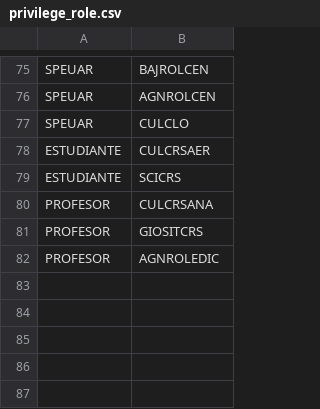
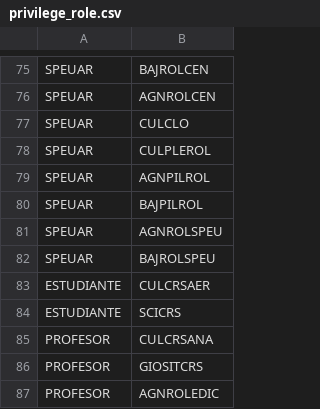
Before and after one commit to warborn/unam_odontology, a CSV file: database/seeds/csv/privilege_role.csv, drawn as a sheet; only a part is shown, gaps mark what is left out; the diff names each change by its address in the sheet, - before the commit and + after, or states it on an @@ line.

```diff
--- a/database/seeds/csv/privilege_role.csv
+++ b/database/seeds/csv/privilege_role.csv
+row 78: SPEUAR | CULPLEROL
+row 79: SPEUAR | AGNPILROL
+row 80: SPEUAR | BAJPILROL
+row 81: SPEUAR | AGNROLSPEU
+row 82: SPEUAR | BAJROLSPEU
```
Also changed, not shown: database/seeds/csv/privileges.csv, 9 other files.
